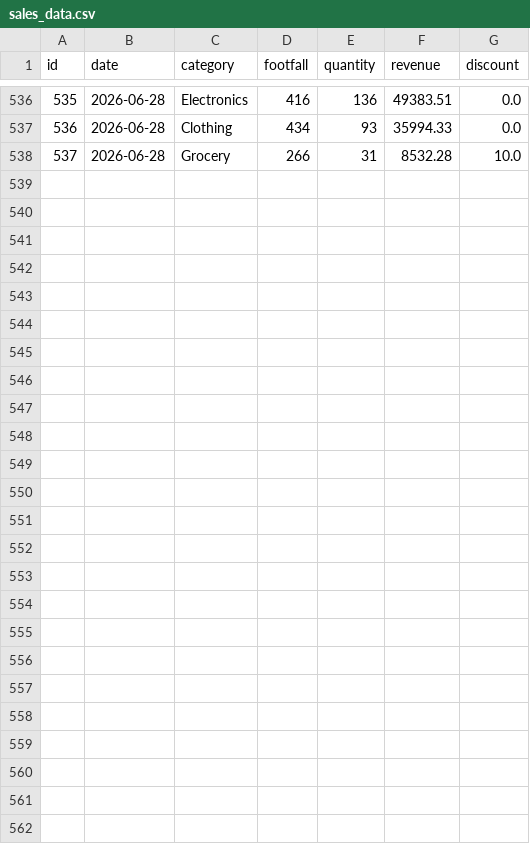
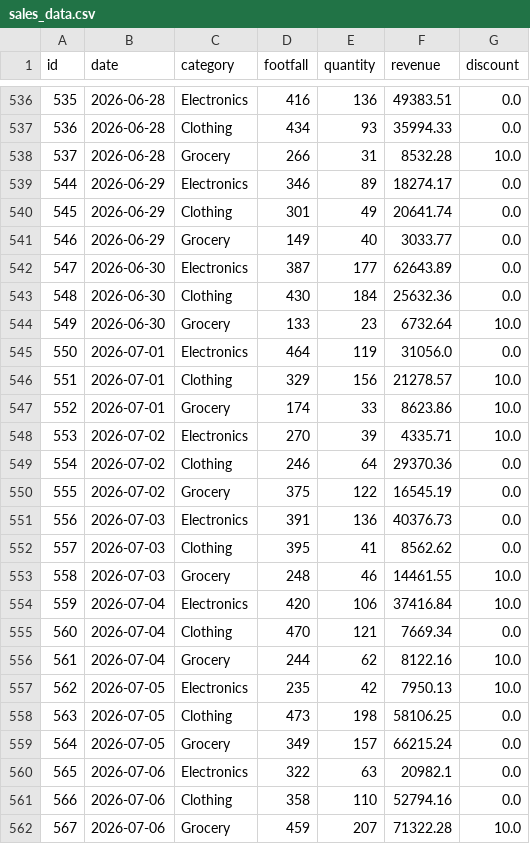
Before and after one commit to agkkk/MLOps, a CSV file: src/data/sales_data.csv, drawn as a sheet; only a part is shown, gaps mark what is left out; the diff names each change by its address in the sheet, - before the commit and + after, or states it on an @@ line.

```diff
--- a/src/data/sales_data.csv
+++ b/src/data/sales_data.csv
+row 539: 544 | 2026-06-29 | Electronics | 346 | 89 | 18274.17 | 0.0
+row 540: 545 | 2026-06-29 | Clothing | 301 | 49 | 20641.74 | 0.0
+row 541: 546 | 2026-06-29 | Grocery | 149 | 40 | 3033.77 | 0.0
+row 542: 547 | 2026-06-30 | Electronics | 387 | 177 | 62643.89 | 0.0
+row 543: 548 | 2026-06-30 | Clothing | 430 | 184 | 25632.36 | 0.0
+row 544: 549 | 2026-06-30 | Grocery | 133 | 23 | 6732.64 | 10.0
+row 545: 550 | 2026-07-01 | Electronics | 464 | 119 | 31056.0 | 0.0
+row 546: 551 | 2026-07-01 | Clothing | 329 | 156 | 21278.57 | 10.0
+row 547: 552 | 2026-07-01 | Grocery | 174 | 33 | 8623.86 | 10.0
+row 548: 553 | 2026-07-02 | Electronics | 270 | 39 | 4335.71 | 10.0
+row 549: 554 | 2026-07-02 | Clothing | 246 | 64 | 29370.36 | 0.0
+row 550: 555 | 2026-07-02 | Grocery | 375 | 122 | 16545.19 | 0.0
+row 551: 556 | 2026-07-03 | Electronics | 391 | 136 | 40376.73 | 0.0
+row 552: 557 | 2026-07-03 | Clothing | 395 | 41 | 8562.62 | 0.0
+row 553: 558 | 2026-07-03 | Grocery | 248 | 46 | 14461.55 | 10.0
+row 554: 559 | 2026-07-04 | Electronics | 420 | 106 | 37416.84 | 10.0
+row 555: 560 | 2026-07-04 | Clothing | 470 | 121 | 7669.34 | 0.0
+row 556: 561 | 2026-07-04 | Grocery | 244 | 62 | 8122.16 | 10.0
+row 557: 562 | 2026-07-05 | Electronics | 235 | 42 | 7950.13 | 10.0
+row 558: 563 | 2026-07-05 | Clothing | 473 | 198 | 58106.25 | 0.0
+row 559: 564 | 2026-07-05 | Grocery | 349 | 157 | 66215.24 | 0.0
+row 560: 565 | 2026-07-06 | Electronics | 322 | 63 | 20982.1 | 0.0
+row 561: 566 | 2026-07-06 | Clothing | 358 | 110 | 52794.16 | 0.0
+row 562: 567 | 2026-07-06 | Grocery | 459 | 207 | 71322.28 | 10.0
```
Also changed, not shown: src/data/ml_anomalies.csv, src/data/ml_clusters.csv, 12 other files.
